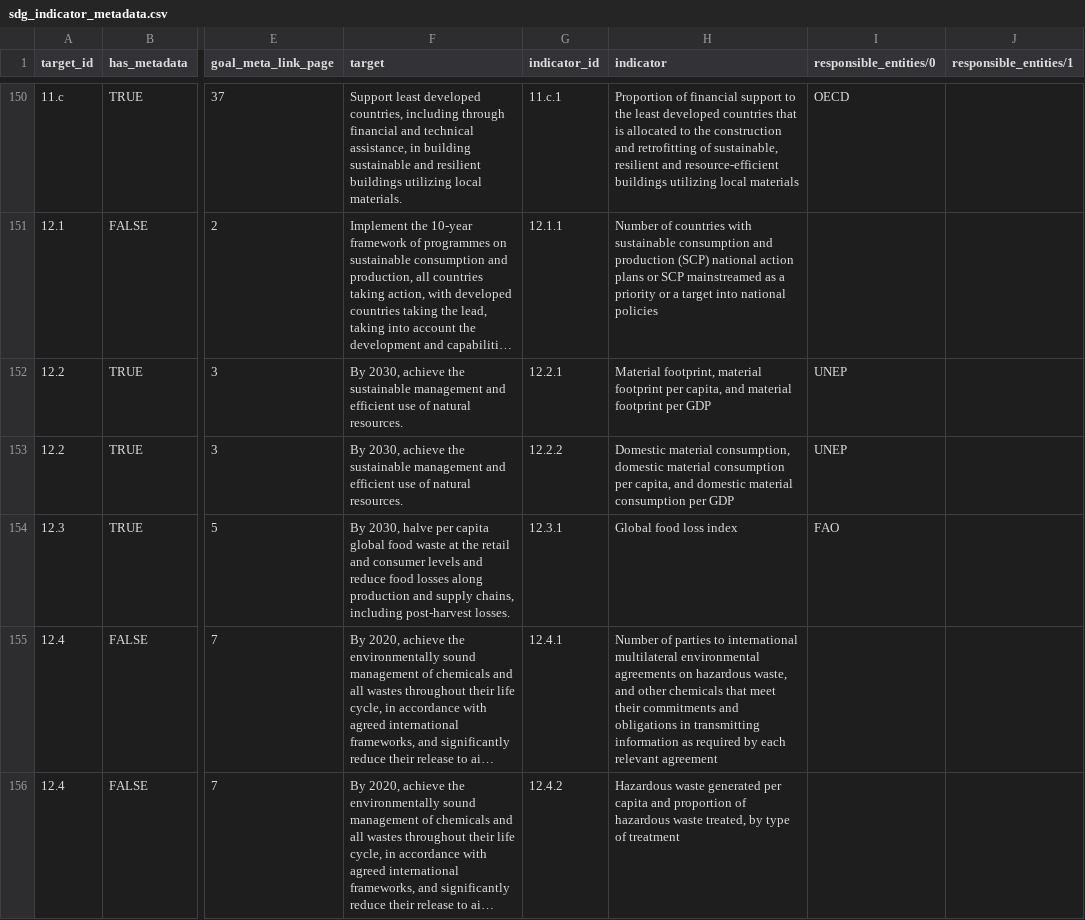
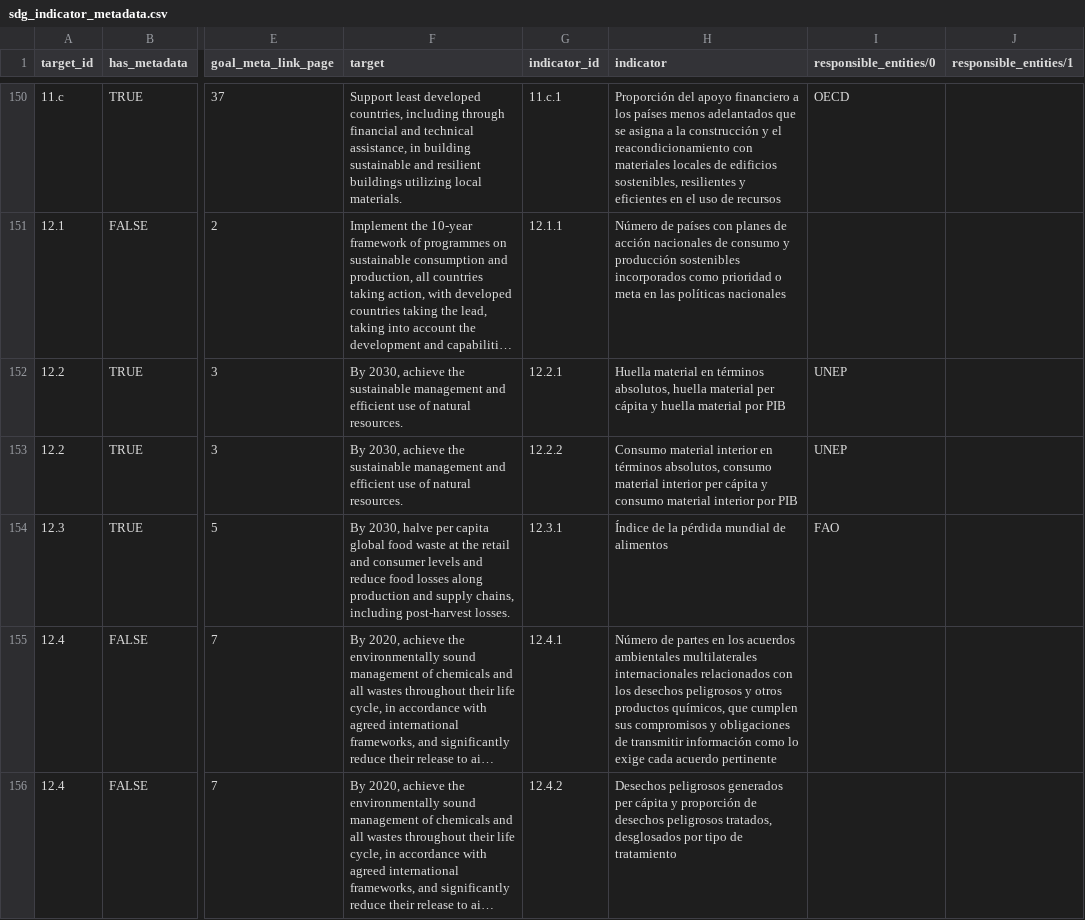
Before and after one commit to GSA/sdg-indicators-usa, a CSV file: data/sdg_indicator_metadata.csv, drawn as a sheet; only a part is shown, gaps mark what is left out; long unchanged cells end in …; the diff covers the shown part only; the diff names each change by its address in the sheet, - before the commit and + after, or states it on an @@ line.

Commit message:
Update sdg_indicator_metadata.csv
now column 'H' is translated

```diff
--- a/data/sdg_indicator_metadata.csv
+++ b/data/sdg_indicator_metadata.csv
-H150 (indicator): Proportion of financial support to the least developed countries that is allocated to the construction and retrofitting of sustainable, resilient and resource-efficient buildings utilizing local materials
+H150 (indicator): Proporción del apoyo financiero a los países menos adelantados que se asigna a la construcción y el reacondicionamiento con materiales locales de edificios sostenibles, resilientes y eficientes en el uso de recursos
-H151 (indicator): Number of countries with sustainable consumption and production (SCP) national action plans or SCP mainstreamed as a priority or a target into national policies
+H151 (indicator): Número de países con planes de acción nacionales de consumo y producción sostenibles incorporados como prioridad o meta en las políticas nacionales
-H152 (indicator): Material footprint, material footprint per capita, and material footprint per GDP
+H152 (indicator): Huella material en términos absolutos, huella material per cápita y huella material por PIB
-H153 (indicator): Domestic material consumption, domestic material consumption per capita, and domestic material consumption per GDP
+H153 (indicator): Consumo material interior en términos absolutos, consumo material interior per cápita y consumo material interior por PIB
-H154 (indicator): Global food loss index
+H154 (indicator): Índice de la pérdida mundial de alimentos
-H155 (indicator): Number of parties to international multilateral environmental agreements on hazardous waste, and other chemicals that meet their commitments and obligations in transmitting information as required by each relevant agreement
+H155 (indicator): Número de partes en los acuerdos ambientales multilaterales internacionales relacionados con los desechos peligrosos y otros productos químicos, que cumplen sus compromisos y obligaciones de transmitir información como lo exige cada acuerdo pertinente
-H156 (indicator): Hazardous waste generated per capita and proportion of hazardous waste treated, by type of treatment
+H156 (indicator): Desechos peligrosos generados per cápita y proporción de desechos peligrosos tratados, desglosados por tipo de tratamiento
```
Also changed, not shown: 141 edited cells elsewhere in this file.
